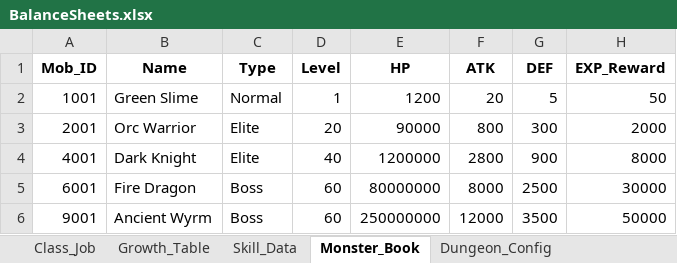
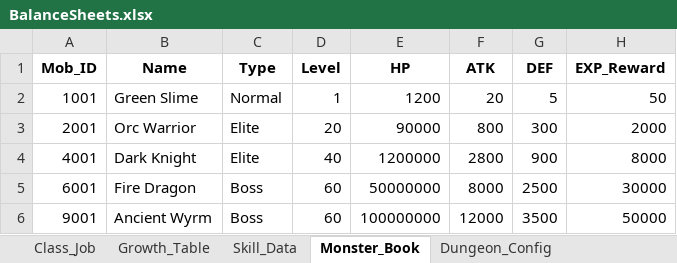
Before and after one commit to gartist082/balance-sim-demo, an Excel workbook: BalanceSheets.xlsx, sheet Monster_Book, drawn as a sheet; values as stored, in another font and other column widths than the file's, no borders; the diff names each change by its address in the sheet, - before the commit and + after, or states it on an @@ line.

Commit message:
Add files via upload

```diff
--- a/BalanceSheets.xlsx (sheet Monster_Book)
+++ b/BalanceSheets.xlsx (sheet Monster_Book)
-E5 (HP): 80000000
+E5 (HP): 50000000
-E6 (HP): 250000000
+E6 (HP): 100000000
```
